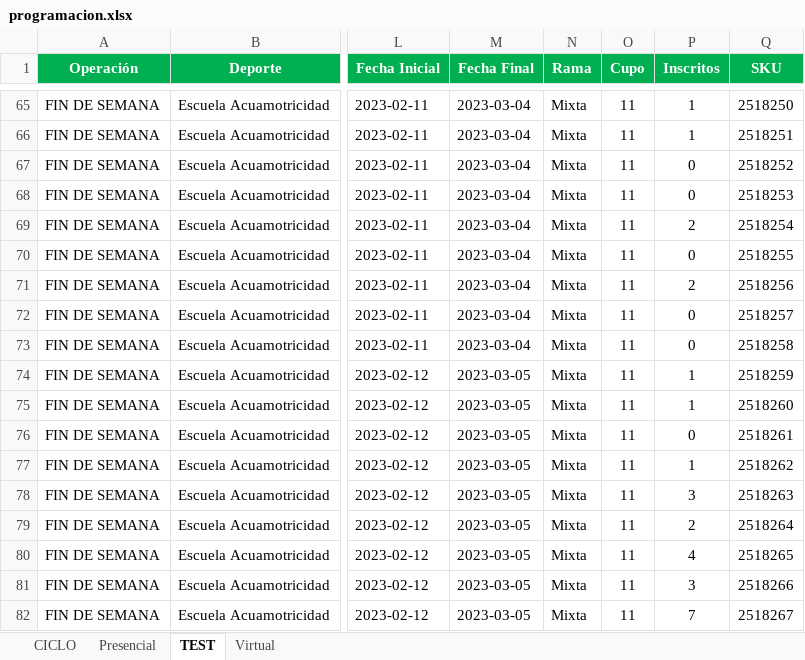
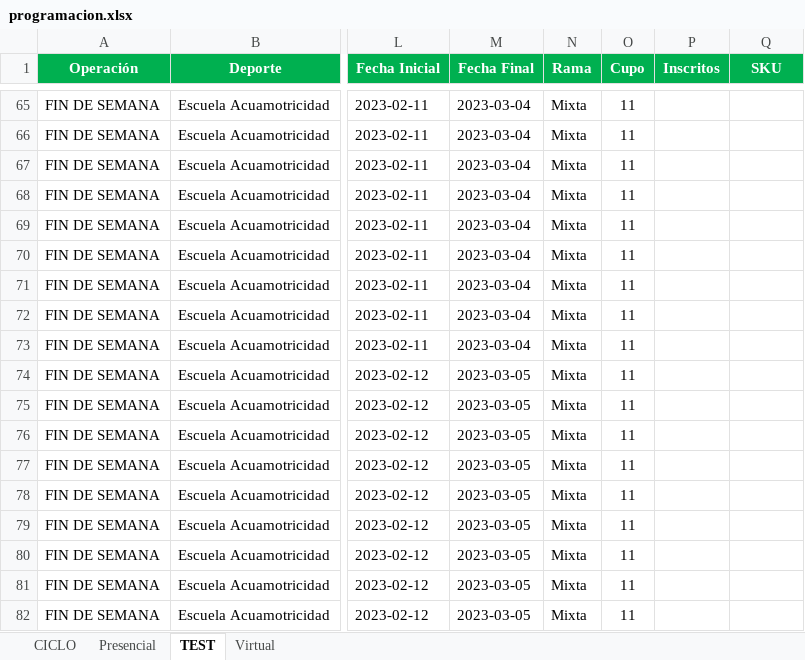
Before and after one commit to gustavodearmas/rpa-compensar, an Excel workbook: app/programacion.xlsx, sheet TEST, drawn as a sheet; only a part is shown, gaps mark what is left out; values as stored, in another font and other column widths than the file's, no borders; conditional formats not drawn; the diff covers the shown part only; the diff names each change by its address in the sheet, - before the commit and + after, or states it on an @@ line.

```diff
--- a/app/programacion.xlsx (sheet TEST)
+++ b/app/programacion.xlsx (sheet TEST)
-P65:P66 (Inscritos): 1
+P65:P66 (Inscritos): (empty)
-Q65 (SKU): 2518250
+Q65 (SKU): (empty)
-Q66 (SKU): 2518251
+Q66 (SKU): (empty)
-P67:P68 (Inscritos): 0
+P67:P68 (Inscritos): (empty)
-Q67 (SKU): 2518252
+Q67 (SKU): (empty)
-Q68 (SKU): 2518253
+Q68 (SKU): (empty)
-P69 (Inscritos): 2
+P69 (Inscritos): (empty)
-Q69 (SKU): 2518254
+Q69 (SKU): (empty)
-P70 (Inscritos): 0
+P70 (Inscritos): (empty)
-Q70 (SKU): 2518255
+Q70 (SKU): (empty)
-P71 (Inscritos): 2
+P71 (Inscritos): (empty)
-Q71 (SKU): 2518256
+Q71 (SKU): (empty)
-P72:P73 (Inscritos): 0
+P72:P73 (Inscritos): (empty)
-Q72 (SKU): 2518257
+Q72 (SKU): (empty)
-Q73 (SKU): 2518258
+Q73 (SKU): (empty)
-P74:P75 (Inscritos): 1
+P74:P75 (Inscritos): (empty)
-Q74 (SKU): 2518259
+Q74 (SKU): (empty)
-Q75 (SKU): 2518260
+Q75 (SKU): (empty)
-P76 (Inscritos): 0
+P76 (Inscritos): (empty)
-Q76 (SKU): 2518261
+Q76 (SKU): (empty)
-P77 (Inscritos): 1
+P77 (Inscritos): (empty)
-Q77 (SKU): 2518262
+Q77 (SKU): (empty)
-P78 (Inscritos): 3
+P78 (Inscritos): (empty)
-Q78 (SKU): 2518263
+Q78 (SKU): (empty)
-P79 (Inscritos): 2
+P79 (Inscritos): (empty)
-Q79 (SKU): 2518264
+Q79 (SKU): (empty)
-P80 (Inscritos): 4
+P80 (Inscritos): (empty)
-Q80 (SKU): 2518265
+Q80 (SKU): (empty)
-P81 (Inscritos): 3
+P81 (Inscritos): (empty)
-Q81 (SKU): 2518266
+Q81 (SKU): (empty)
-P82 (Inscritos): 7
+P82 (Inscritos): (empty)
-Q82 (SKU): 2518267
+Q82 (SKU): (empty)
```
Also changed, not shown: 150 edited cells elsewhere in this sheet.
